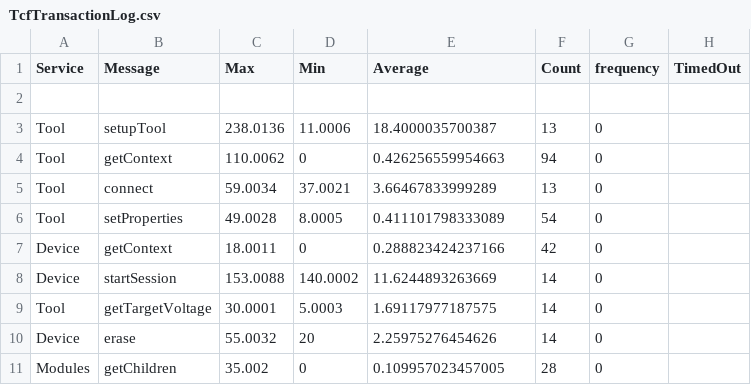
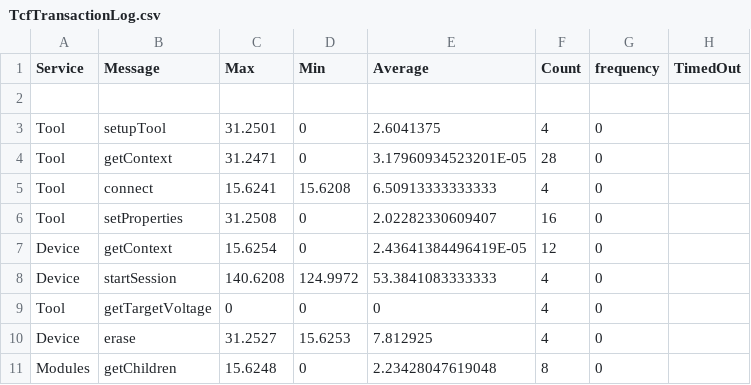
Before and after one commit to DerpyTBPz/MKP, a CSV file: project/TcfTransactionLog.csv, drawn as a sheet; only a part is shown; the diff covers the shown part only.

```diff
--- a/project/TcfTransactionLog.csv
+++ b/project/TcfTransactionLog.csv
@@ -2,10 +2,10 @@ Service , Message , Max , Min , Average , Count , frequency , TimedOut
 
-Tool,setupTool,238.0136,11.0006,18.4000035700387,13,0
-Tool,getContext,110.0062,0,0.426256559954663,94,0
-Tool,connect,59.0034,37.0021,3.66467833999289,13,0
-Tool,setProperties,49.0028,8.0005,0.411101798333089,54,0
-Device,getContext,18.0011,0,0.288823424237166,42,0
-Device,startSession,153.0088,140.0002,11.6244893263669,14,0
-Tool,getTargetVoltage,30.0001,5.0003,1.69117977187575,14,0
-Device,erase,55.0032,20,2.25975276454626,14,0
-Modules,getChildren,35.002,0,0.109957023457005,28,0
+Tool,setupTool,31.2501,0,2.6041375,4,0
+Tool,getContext,31.2471,0,3.17960934523201E-05,28,0
+Tool,connect,15.6241,15.6208,6.50913333333333,4,0
+Tool,setProperties,31.2508,0,2.02282330609407,16,0
+Device,getContext,15.6254,0,2.43641384496419E-05,12,0
+Device,startSession,140.6208,124.9972,53.3841083333333,4,0
+Tool,getTargetVoltage,0,0,0,4,0
+Device,erase,31.2527,15.6253,7.812925,4,0
+Modules,getChildren,15.6248,0,2.23428047619048,8,0
```
Also changed, not shown: 28 edited cells elsewhere in this file, 14 other files.
